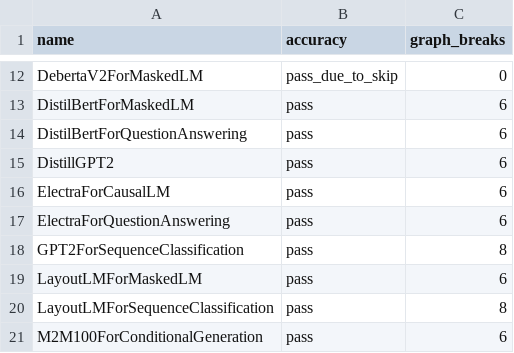
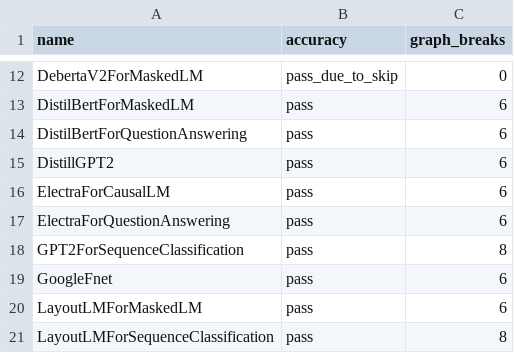
Before and after one commit to srvubqekien/pytorch, a CSV file: benchmarks/dynamo/ci_expected_accuracy/inductor_huggingface_dynamic_training.csv, drawn as a sheet; only a part is shown, gaps mark what is left out; the shorter side is filled out with more unchanged rows.

```diff
--- a/benchmarks/dynamo/ci_expected_accuracy/inductor_huggingface_dynamic_training.csv
+++ b/benchmarks/dynamo/ci_expected_accuracy/inductor_huggingface_dynamic_training.csv
@@ -18,2 +18,3 @@ ElectraForQuestionAnswering,pass,6
 GPT2ForSequenceClassification,pass,8
+GoogleFnet,pass,6
 LayoutLMForMaskedLM,pass,6
```
Also changed, not shown: benchmarks/dynamo/ci_expected_accuracy/inductor_huggingface_dynamic_inference.csv, benchmarks/dynamo/ci_expected_accuracy/inductor_huggingface_inference.csv, 6 other files.
